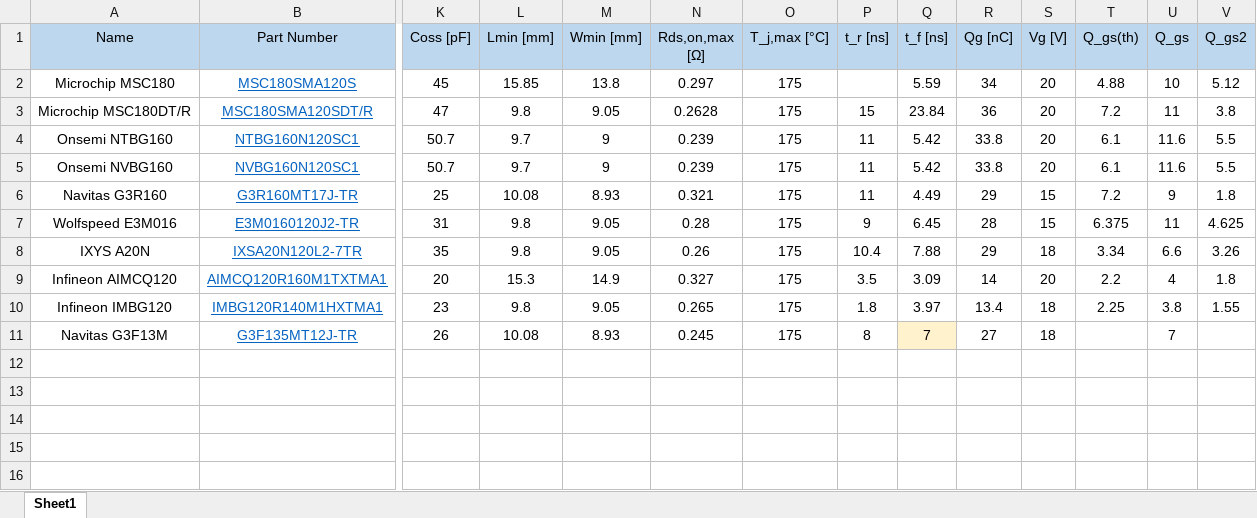
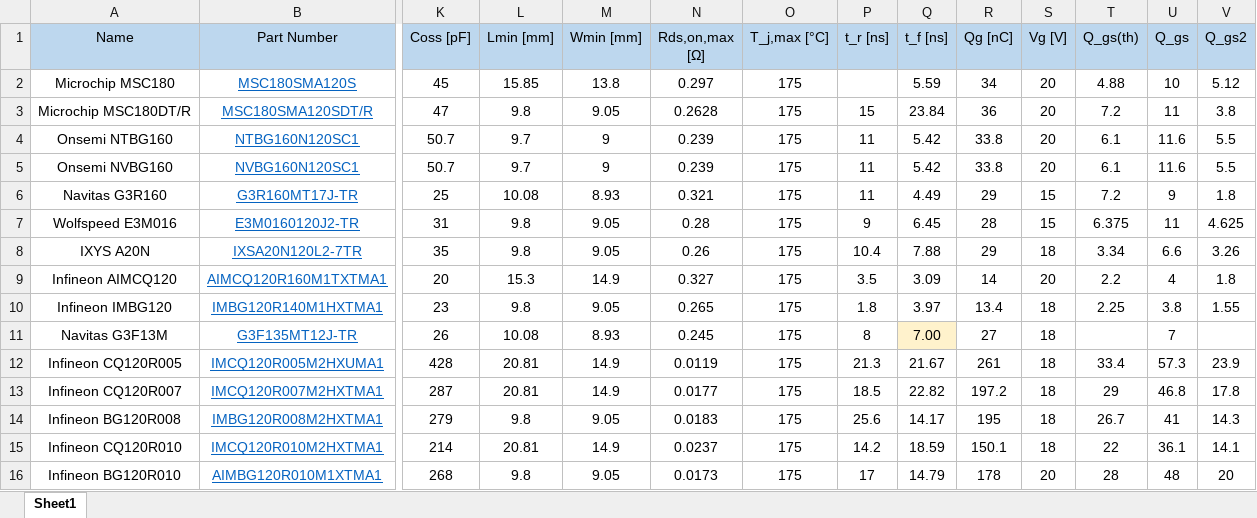
Before and after one commit to juliaestrin/multi-level-multi-track-optimization, an Excel workbook: Switch Functions/SiC Data Multitrack.xlsx, sheet Sheet1, drawn as a sheet; only a part is shown, gaps mark what is left out; values as stored, in another font and other column widths than the file's, no borders; rows hold the shown columns only; the diff names each change by its address in the sheet, - before the commit and + after, or states it on an @@ line.

Commit message:
Update new multitrack data

```diff
--- a/Switch Functions/SiC Data Multitrack.xlsx (sheet Sheet1)
+++ b/Switch Functions/SiC Data Multitrack.xlsx (sheet Sheet1)
-Q11 (t_f [ns]): 7
+Q11 (t_f [ns]): 7.00
+row 12: Infineon CQ120R005 | IMCQ120R005M2HXUMA1 | 428 | 20.81 | 14.9 | 0.0119 | 175 | 21.3 | 21.67 | 261 | 18 | 33.4 | 57.3 | 23.9
+row 13: Infineon CQ120R007 | IMCQ120R007M2HXTMA1 | 287 | 20.81 | 14.9 | 0.0177 | 175 | 18.5 | 22.82 | 197.2 | 18 | 29 | 46.8 | 17.8
+row 14: Infineon BG120R008 | IMBG120R008M2HXTMA1 | 279 | 9.8 | 9.05 | 0.0183 | 175 | 25.6 | 14.17 | 195 | 18 | 26.7 | 41 | 14.3
+row 15: Infineon CQ120R010 | IMCQ120R010M2HXTMA1 | 214 | 20.81 | 14.9 | 0.0237 | 175 | 14.2 | 18.59 | 150.1 | 18 | 22 | 36.1 | 14.1
+row 16: Infineon BG120R010 | AIMBG120R010M1XTMA1 | 268 | 9.8 | 9.05 | 0.0173 | 175 | 17 | 14.79 | 178 | 20 | 28 | 48 | 20
```
